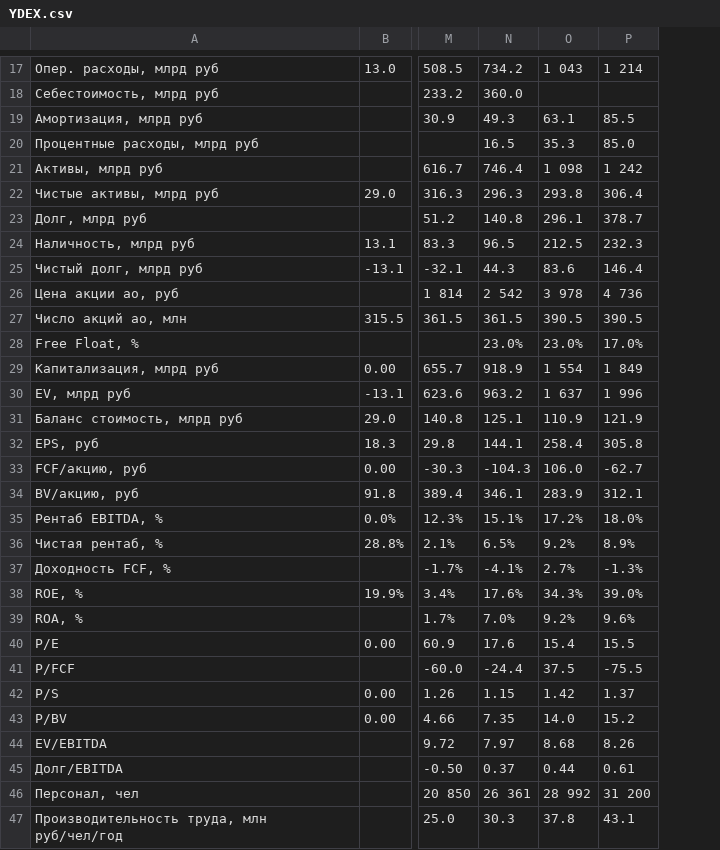
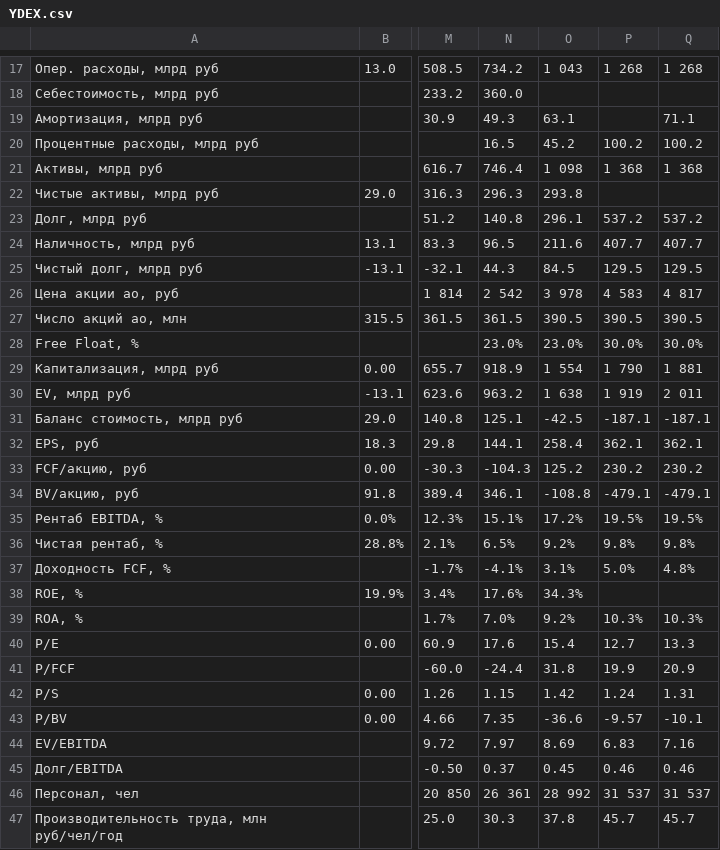
Before and after one commit to i-savelev/invest_toolkit, a CSV file: support_files/scrapper_reports/YDEX.csv, drawn as a sheet; only a part is shown, gaps mark what is left out; removed rows and columns are numbered as before the commit, all else as after; the diff covers the shown part only; the diff names each change by its address in the sheet, - before the commit and + after, or states it on an @@ line.

```diff
--- a/support_files/scrapper_reports/YDEX.csv
+++ b/support_files/scrapper_reports/YDEX.csv
-column P, rows 17-47: 1 214 |  | 85.5 | 85.0 | 1 242 | 306.4 | 378.7 | 232.3 | 146.4 | 4 736 | 390.5 | 17.0% | 1 849 | 1 996 | 121.9 | 305.8 | -62.7 | 312.1 | 18.0% | 8.9% | -1.3% | 39.0% | 9.6% | 15.5 | -75.5 | 1.37 | 15.2 | 8.26 | 0.61 | 31 200 | 43.1
+column P, rows 17-47: 1 268 |  |  | 100.2 | 1 368 |  | 537.2 | 407.7 | 129.5 | 4 583 | 390.5 | 30.0% | 1 790 | 1 919 | -187.1 | 362.1 | 230.2 | -479.1 | 19.5% | 9.8% | 5.0% |  | 10.3% | 12.7 | 19.9 | 1.24 | -9.57 | 6.83 | 0.46 | 31 537 | 45.7
+column Q, rows 17-47: 1 268 |  | 71.1 | 100.2 | 1 368 |  | 537.2 | 407.7 | 129.5 | 4 817 | 390.5 | 30.0% | 1 881 | 2 011 | -187.1 | 362.1 | 230.2 | -479.1 | 19.5% | 9.8% | 4.8% |  | 10.3% | 13.3 | 20.9 | 1.31 | -10.1 | 7.16 | 0.46 | 31 537 | 45.7
-O20: 35.3
+O20: 45.2
-O24: 212.5
+O24: 211.6
-O25: 83.6
+O25: 84.5
-O30: 1 637
+O30: 1 638
-O31: 110.9
+O31: -42.5
-O33: 106.0
+O33: 125.2
-O34: 283.9
+O34: -108.8
-O37: 2.7%
+O37: 3.1%
-O41: 37.5
+O41: 31.8
-O43: 14.0
+O43: -36.6
-O44: 8.68
+O44: 8.69
-O45: 0.44
+O45: 0.45
```
Also changed, not shown: 2 edited cells elsewhere in this file, 7 other files.
